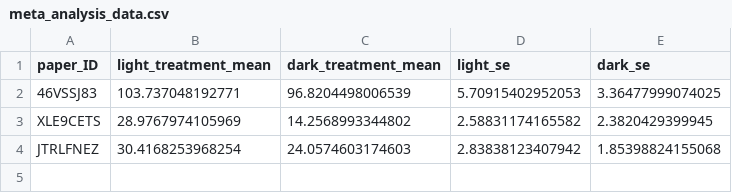
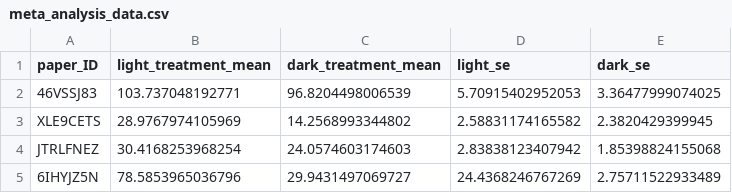
Before and after one commit to c-noonan-02/bat_phenology_data_extraction, a CSV file: data/meta_analysis_data.csv, drawn as a sheet; the diff names each change by its address in the sheet, - before the commit and + after, or states it on an @@ line.

```diff
--- a/data/meta_analysis_data.csv
+++ b/data/meta_analysis_data.csv
+row 5: 6IHYJZ5N | 78.5853965036796 | 29.9431497069727 | 24.4368246767269 | 2.75711522933489
```
Also changed, not shown: figures/ExtractedData.csv, 3 other files.
